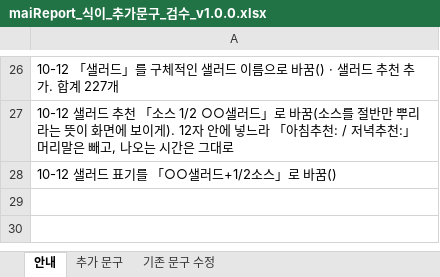
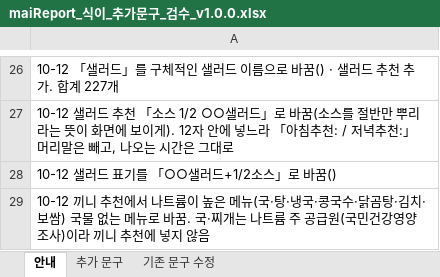
Before and after one commit to srleeinkorea/Project_maiReport, an Excel workbook: outputs/mai-report-policy/식이/maiReport_식이_추가문구_검수_v1.0.0.xlsx, sheet 안내, drawn as a sheet; only a part is shown, gaps mark what is left out; values as stored, in another font and other column widths than the file's, no borders; the diff names each change by its address in the sheet, - before the commit and + after, or states it on an @@ line.

```diff
--- a/outputs/mai-report-policy/식이/maiReport_식이_추가문구_검수_v1.0.0.xlsx (sheet 안내)
+++ b/outputs/mai-report-policy/식이/maiReport_식이_추가문구_검수_v1.0.0.xlsx (sheet 안내)
+row 29: 10-12 끼니 추천에서 나트륨이 높은 메뉴(국·탕·냉국·콩국수·닭곰탕·김치·보쌈) 국물 없는 메뉴로 바꿈. 국·찌개는 나트륨 주 공급원(국민건강영양조사)이라 끼니 추천에 넣지 않음
```
Also changed, not shown: sheet 추가 문구.
